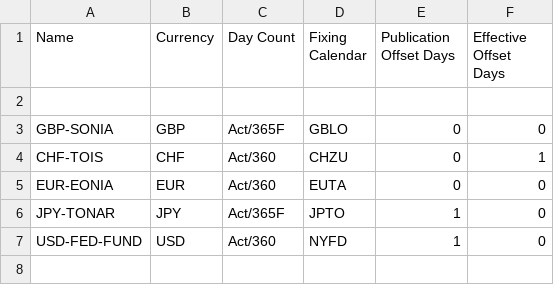
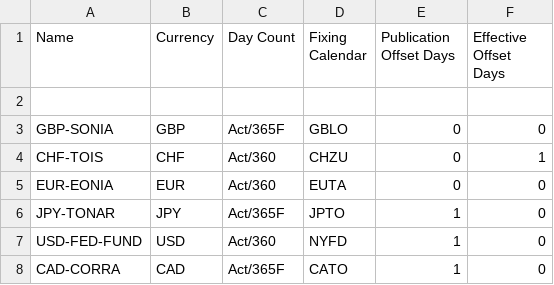
Before and after one commit to OpenGamma/Strata, a CSV file: modules/basics/src/main/resources/com/opengamma/strata/config/base/OvernightIndexData.csv, drawn as a sheet.

```diff
--- a/modules/basics/src/main/resources/com/opengamma/strata/config/base/OvernightIndexData.csv
+++ b/modules/basics/src/main/resources/com/opengamma/strata/config/base/OvernightIndexData.csv
@@ -7 +7,2 @@ JPY-TONAR,JPY,Act/365F,JPTO,1,0
 USD-FED-FUND,USD,Act/360,NYFD,1,0
+CAD-CORRA,CAD,Act/365F,CATO,1,0
```
Also changed, not shown: modules/basics/src/main/resources/com/opengamma/strata/config/base/IborIndexData.csv, 3 other files.
